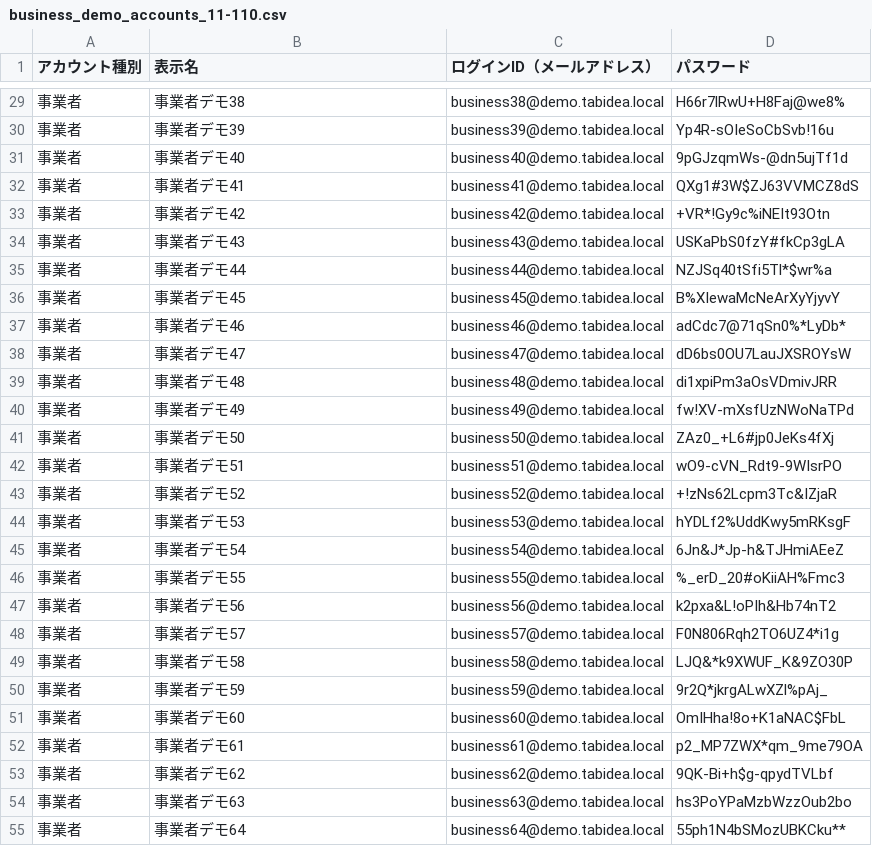
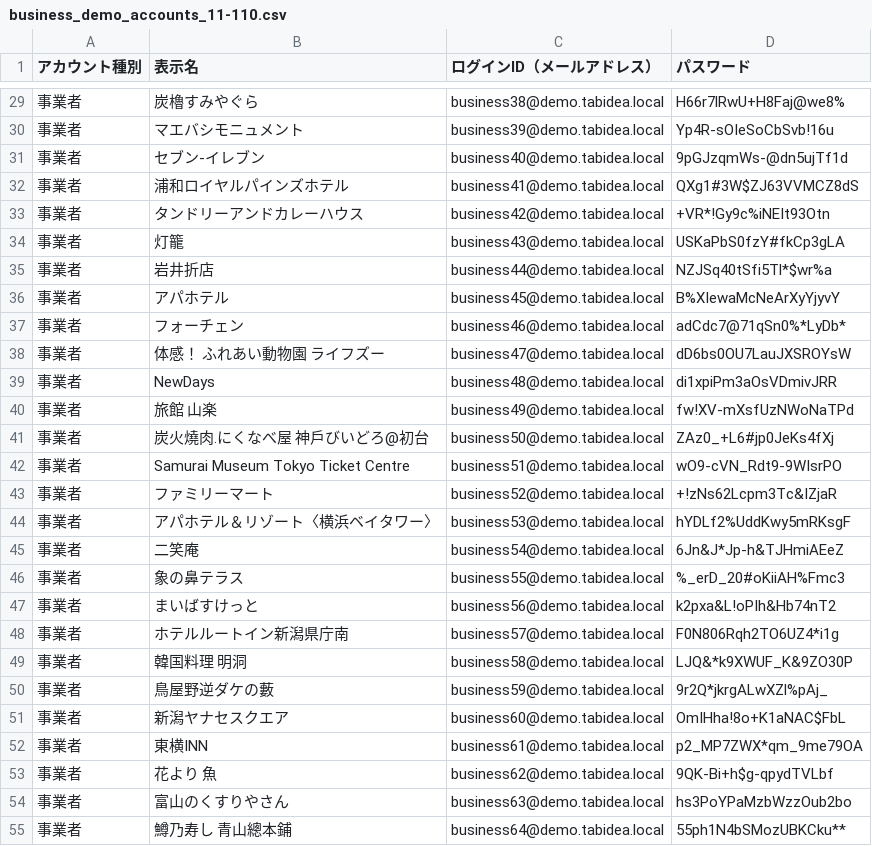
Before and after one commit to msktro/H, a CSV file: business_demo_accounts_11-110.csv, drawn as a sheet; only a part is shown, gaps mark what is left out; the diff covers the shown part only.

```diff
--- a/business_demo_accounts_11-110.csv
+++ b/business_demo_accounts_11-110.csv
@@ -29,27 +29,27 @@
-事業者,事業者デモ38,business38@demo.tabidea.local,H66r7lRwU+H8Faj@we8%
-事業者,事業者デモ39,business39@demo.tabidea.local,Yp4R-sOIeSoCbSvb!16u
-事業者,事業者デモ40,business40@demo.tabidea.local,9pGJzqmWs-@dn5ujTf1d
-事業者,事業者デモ41,business41@demo.tabidea.local,QXg1#3W$ZJ63VVMCZ8dS
-事業者,事業者デモ42,business42@demo.tabidea.local,+VR*!Gy9c%iNEIt93Otn
-事業者,事業者デモ43,business43@demo.tabidea.local,USKaPbS0fzY#fkCp3gLA
-事業者,事業者デモ44,business44@demo.tabidea.local,NZJSq40tSfi5Tl*$wr%a
-事業者,事業者デモ45,business45@demo.tabidea.local,B%XIewaMcNeArXyYjyvY
-事業者,事業者デモ46,business46@demo.tabidea.local,adCdc7@71qSn0%*LyDb*
-事業者,事業者デモ47,business47@demo.tabidea.local,dD6bs0OU7LauJXSROYsW
-事業者,事業者デモ48,business48@demo.tabidea.local,di1xpiPm3aOsVDmivJRR
-事業者,事業者デモ49,business49@demo.tabidea.local,fw!XV-mXsfUzNWoNaTPd
-事業者,事業者デモ50,business50@demo.tabidea.local,ZAz0_+L6#jp0JeKs4fXj
-事業者,事業者デモ51,business51@demo.tabidea.local,wO9-cVN_Rdt9-9WIsrPO
-事業者,事業者デモ52,business52@demo.tabidea.local,+!zNs62Lcpm3Tc&IZjaR
-事業者,事業者デモ53,business53@demo.tabidea.local,hYDLf2%UddKwy5mRKsgF
-事業者,事業者デモ54,business54@demo.tabidea.local,6Jn&J*Jp-h&TJHmiAEeZ
-事業者,事業者デモ55,business55@demo.tabidea.local,%_erD_20#oKiiAH%Fmc3
-事業者,事業者デモ56,business56@demo.tabidea.local,k2pxa&L!oPIh&Hb74nT2
-事業者,事業者デモ57,business57@demo.tabidea.local,F0N806Rqh2TO6UZ4*i1g
-事業者,事業者デモ58,business58@demo.tabidea.local,LJQ&*k9XWUF_K&9ZO30P
-事業者,事業者デモ59,business59@demo.tabidea.local,9r2Q*jkrgALwXZl%pAj_
-事業者,事業者デモ60,business60@demo.tabidea.local,OmIHha!8o+K1aNAC$FbL
-事業者,事業者デモ61,business61@demo.tabidea.local,p2_MP7ZWX*qm_9me79OA
-事業者,事業者デモ62,business62@demo.tabidea.local,9QK-Bi+h$g-qpydTVLbf
-事業者,事業者デモ63,business63@demo.tabidea.local,hs3PoYPaMzbWzzOub2bo
-事業者,事業者デモ64,business64@demo.tabidea.local,55ph1N4bSMozUBKCku**
+事業者,炭櫓すみやぐら,business38@demo.tabidea.local,H66r7lRwU+H8Faj@we8%
+事業者,マエバシモニュメント,business39@demo.tabidea.local,Yp4R-sOIeSoCbSvb!16u
+事業者,セブン-イレブン,business40@demo.tabidea.local,9pGJzqmWs-@dn5ujTf1d
+事業者,浦和ロイヤルパインズホテル,business41@demo.tabidea.local,QXg1#3W$ZJ63VVMCZ8dS
+事業者,タンドリーアンドカレーハウス,business42@demo.tabidea.local,+VR*!Gy9c%iNEIt93Otn
+事業者,灯籠,business43@demo.tabidea.local,USKaPbS0fzY#fkCp3gLA
+事業者,岩井折店,business44@demo.tabidea.local,NZJSq40tSfi5Tl*$wr%a
+事業者,アパホテル,business45@demo.tabidea.local,B%XIewaMcNeArXyYjyvY
+事業者,フォーチェン,business46@demo.tabidea.local,adCdc7@71qSn0%*LyDb*
+事業者,体感！ ふれあい動物園 ライフズー,business47@demo.tabidea.local,dD6bs0OU7LauJXSROYsW
+事業者,NewDays,business48@demo.tabidea.local,di1xpiPm3aOsVDmivJRR
+事業者,旅館 山楽,business49@demo.tabidea.local,fw!XV-mXsfUzNWoNaTPd
+事業者,炭火燒肉.にくなべ屋 神戶びいどろ@初台,business50@demo.tabidea.local,ZAz0_+L6#jp0JeKs4fXj
+事業者,Samurai Museum Tokyo Ticket Centre,business51@demo.tabidea.local,wO9-cVN_Rdt9-9WIsrPO
+事業者,ファミリーマート,business52@demo.tabidea.local,+!zNs62Lcpm3Tc&IZjaR
+事業者,アパホテル＆リゾート〈横浜ベイタワー〉,business53@demo.tabidea.local,hYDLf2%UddKwy5mRKsgF
+事業者,二笑庵,business54@demo.tabidea.local,6Jn&J*Jp-h&TJHmiAEeZ
+事業者,象の鼻テラス,business55@demo.tabidea.local,%_erD_20#oKiiAH%Fmc3
+事業者,まいばすけっと,business56@demo.tabidea.local,k2pxa&L!oPIh&Hb74nT2
+事業者,ホテルルートイン新潟県庁南,business57@demo.tabidea.local,F0N806Rqh2TO6UZ4*i1g
+事業者,韓国料理　明洞,business58@demo.tabidea.local,LJQ&*k9XWUF_K&9ZO30P
+事業者,鳥屋野逆ダケの藪,business59@demo.tabidea.local,9r2Q*jkrgALwXZl%pAj_
+事業者,新潟ヤナセスクエア,business60@demo.tabidea.local,OmIHha!8o+K1aNAC$FbL
+事業者,東横INN,business61@demo.tabidea.local,p2_MP7ZWX*qm_9me79OA
+事業者,花より 魚,business62@demo.tabidea.local,9QK-Bi+h$g-qpydTVLbf
+事業者,富山のくすりやさん,business63@demo.tabidea.local,hs3PoYPaMzbWzzOub2bo
+事業者,鱒乃寿し 青山總本鋪,business64@demo.tabidea.local,55ph1N4bSMozUBKCku**
```
Also changed, not shown: 73 edited cells elsewhere in this file, 35 other files.
